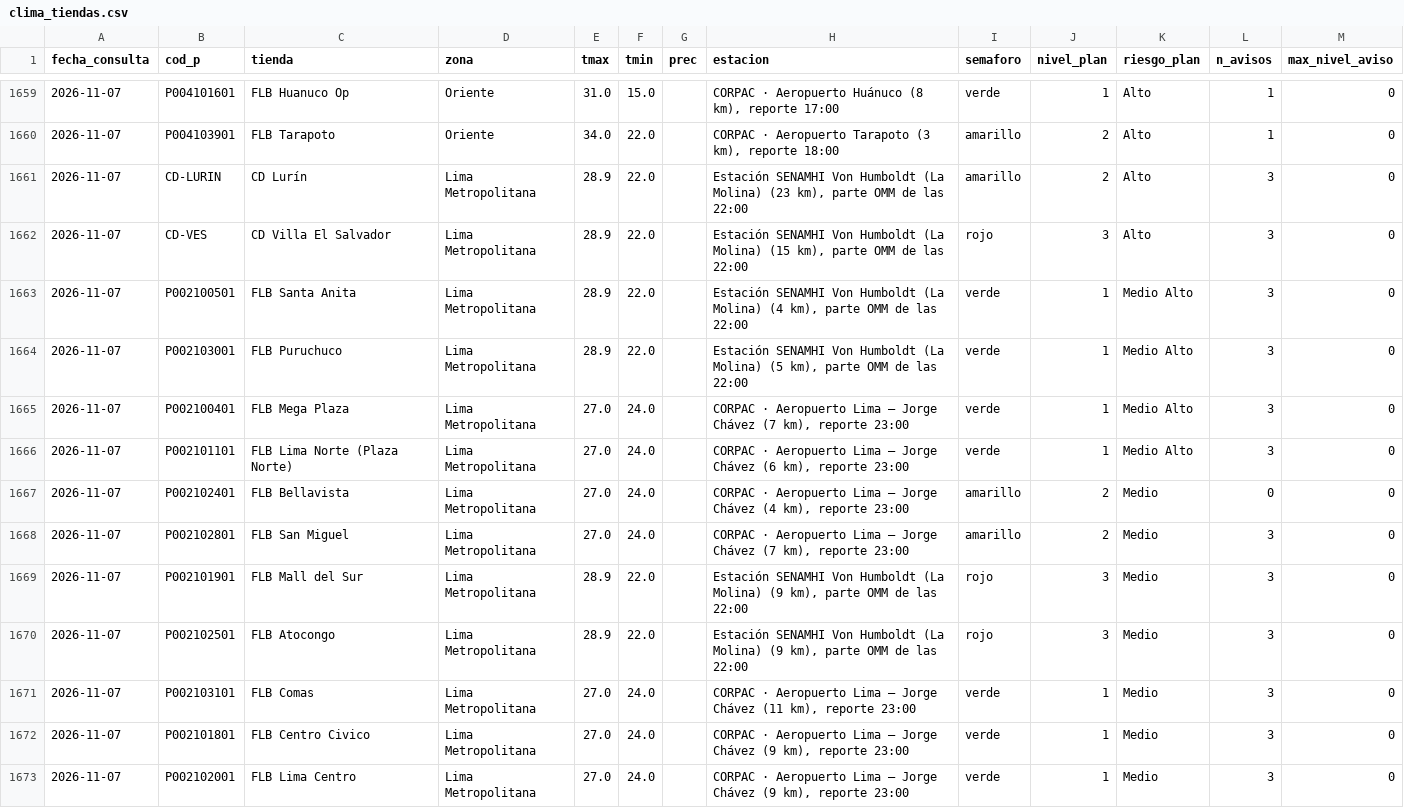
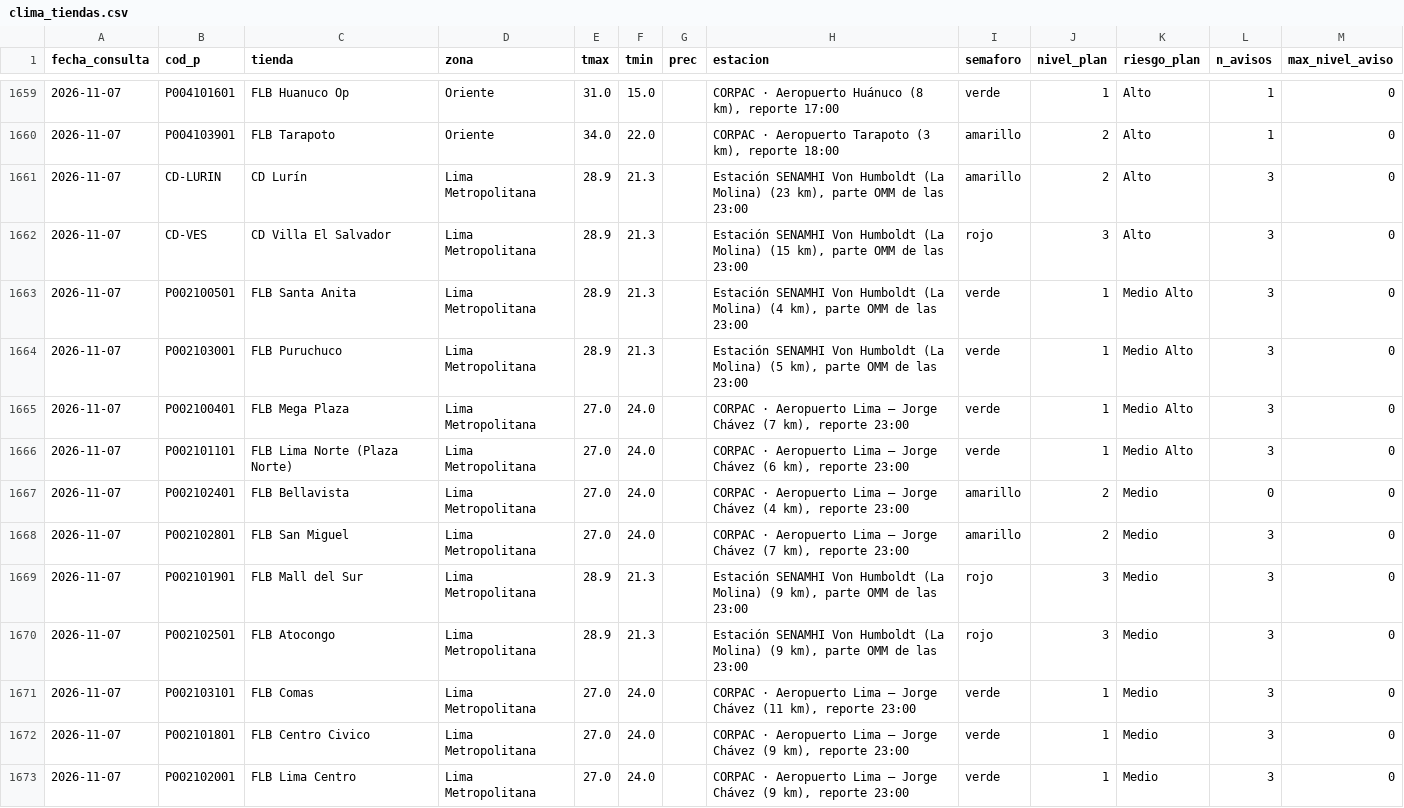
Before and after one commit to rodrigo51200-tech/monitor-fen, a CSV file: historial/clima_tiendas.csv, drawn as a sheet; only a part is shown, gaps mark what is left out; the diff covers the shown part only.

```diff
--- a/historial/clima_tiendas.csv
+++ b/historial/clima_tiendas.csv
@@ -1660,6 +1660,6 @@
 2026-11-07,P004103901,FLB Tarapoto,Oriente,34.0,22.0,,"CORPAC · Aeropuerto Tarapoto (3 km), reporte 18:00",amarillo,2,Alto,1,0
-2026-11-07,CD-LURIN,CD Lurín,Lima Metropolitana,28.9,22.0,,"Estación SENAMHI Von Humboldt (La Molina) (23 km), parte OMM de las 22:00",amarillo,2,Alto,3,0
-2026-11-07,CD-VES,CD Villa El Salvador,Lima Metropolitana,28.9,22.0,,"Estación SENAMHI Von Humboldt (La Molina) (15 km), parte OMM de las 22:00",rojo,3,Alto,3,0
-2026-11-07,P002100501,FLB Santa Anita,Lima Metropolitana,28.9,22.0,,"Estación SENAMHI Von Humboldt (La Molina) (4 km), parte OMM de las 22:00",verde,1,Medio Alto,3,0
-2026-11-07,P002103001,FLB Puruchuco,Lima Metropolitana,28.9,22.0,,"Estación SENAMHI Von Humboldt (La Molina) (5 km), parte OMM de las 22:00",verde,1,Medio Alto,3,0
+2026-11-07,CD-LURIN,CD Lurín,Lima Metropolitana,28.9,21.3,,"Estación SENAMHI Von Humboldt (La Molina) (23 km), parte OMM de las 23:00",amarillo,2,Alto,3,0
+2026-11-07,CD-VES,CD Villa El Salvador,Lima Metropolitana,28.9,21.3,,"Estación SENAMHI Von Humboldt (La Molina) (15 km), parte OMM de las 23:00",rojo,3,Alto,3,0
+2026-11-07,P002100501,FLB Santa Anita,Lima Metropolitana,28.9,21.3,,"Estación SENAMHI Von Humboldt (La Molina) (4 km), parte OMM de las 23:00",verde,1,Medio Alto,3,0
+2026-11-07,P002103001,FLB Puruchuco,Lima Metropolitana,28.9,21.3,,"Estación SENAMHI Von Humboldt (La Molina) (5 km), parte OMM de las 23:00",verde,1,Medio Alto,3,0
 2026-11-07,P002100401,FLB Mega Plaza,Lima Metropolitana,27.0,24.0,,"CORPAC · Aeropuerto Lima – Jorge Chávez (7 km), reporte 23:00",verde,1,Medio Alto,3,0
@@ -1668,4 +1668,4 @@
 2026-11-07,P002102801,FLB San Miguel,Lima Metropolitana,27.0,24.0,,"CORPAC · Aeropuerto Lima – Jorge Chávez (7 km), reporte 23:00",amarillo,2,Medio,3,0
-2026-11-07,P002101901,FLB Mall del Sur,Lima Metropolitana,28.9,22.0,,"Estación SENAMHI Von Humboldt (La Molina) (9 km), parte OMM de las 22:00",rojo,3,Medio,3,0
-2026-11-07,P002102501,FLB Atocongo,Lima Metropolitana,28.9,22.0,,"Estación SENAMHI Von Humboldt (La Molina) (9 km), parte OMM de las 22:00",rojo,3,Medio,3,0
+2026-11-07,P002101901,FLB Mall del Sur,Lima Metropolitana,28.9,21.3,,"Estación SENAMHI Von Humboldt (La Molina) (9 km), parte OMM de las 23:00",rojo,3,Medio,3,0
+2026-11-07,P002102501,FLB Atocongo,Lima Metropolitana,28.9,21.3,,"Estación SENAMHI Von Humboldt (La Molina) (9 km), parte OMM de las 23:00",rojo,3,Medio,3,0
 2026-11-07,P002103101,FLB Comas,Lima Metropolitana,27.0,24.0,,"CORPAC · Aeropuerto Lima – Jorge Chávez (11 km), reporte 23:00",verde,1,Medio,3,0
```
Also changed, not shown: 14 edited cells elsewhere in this file, historial/garua_pronostico.csv, 4 other files.
